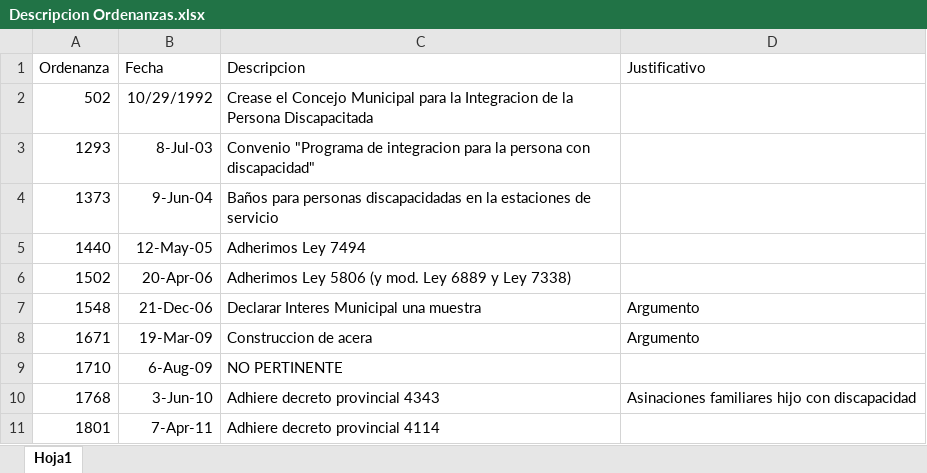
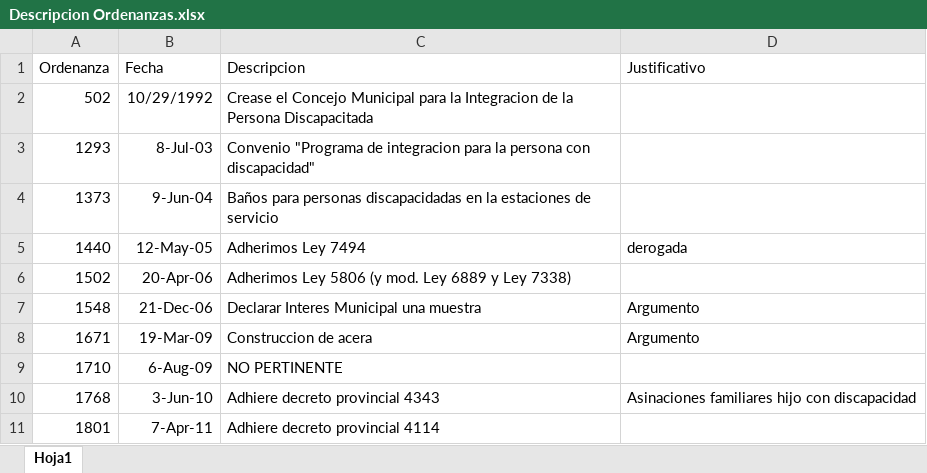
Before and after one commit to AlejandroDiBattista/digesto, an Excel workbook: discapacidad/Descripcion Ordenanzas.xlsx, sheet Hoja1, drawn as a sheet; only a part is shown; values as stored, in another font and other column widths than the file's, no borders; the diff names each change by its address in the sheet, - before the commit and + after, or states it on an @@ line.

```diff
--- a/discapacidad/Descripcion Ordenanzas.xlsx (sheet Hoja1)
+++ b/discapacidad/Descripcion Ordenanzas.xlsx (sheet Hoja1)
-D5 (Justificativo): (empty)
+D5 (Justificativo): derogada
```
Also changed, not shown: 18 other files.
